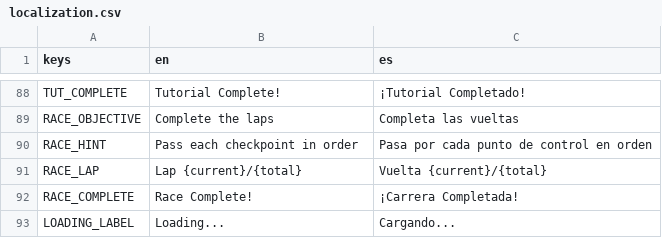
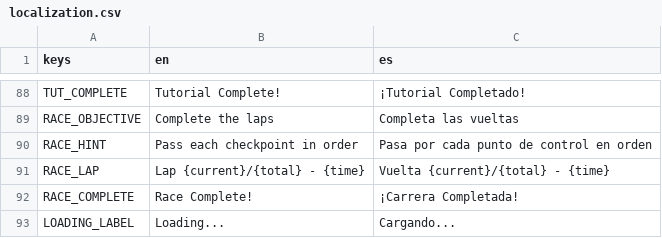
Before and after one commit to ssebs/DankNooner, a CSV file: v2/localization/localization.csv, drawn as a sheet; only a part is shown, gaps mark what is left out.

```diff
--- a/v2/localization/localization.csv
+++ b/v2/localization/localization.csv
@@ -90,3 +90,3 @@ RACE_OBJECTIVE,"Complete the laps","Completa las vueltas"
 RACE_HINT,"Pass each checkpoint in order","Pasa por cada punto de control en orden"
-RACE_LAP,"Lap {current}/{total}","Vuelta {current}/{total}"
+RACE_LAP,"Lap {current}/{total}  -  {time}","Vuelta {current}/{total}  -  {time}"
 RACE_COMPLETE,"Race Complete!","¡Carrera Completada!"
```
Also changed, not shown: 4 other files.
